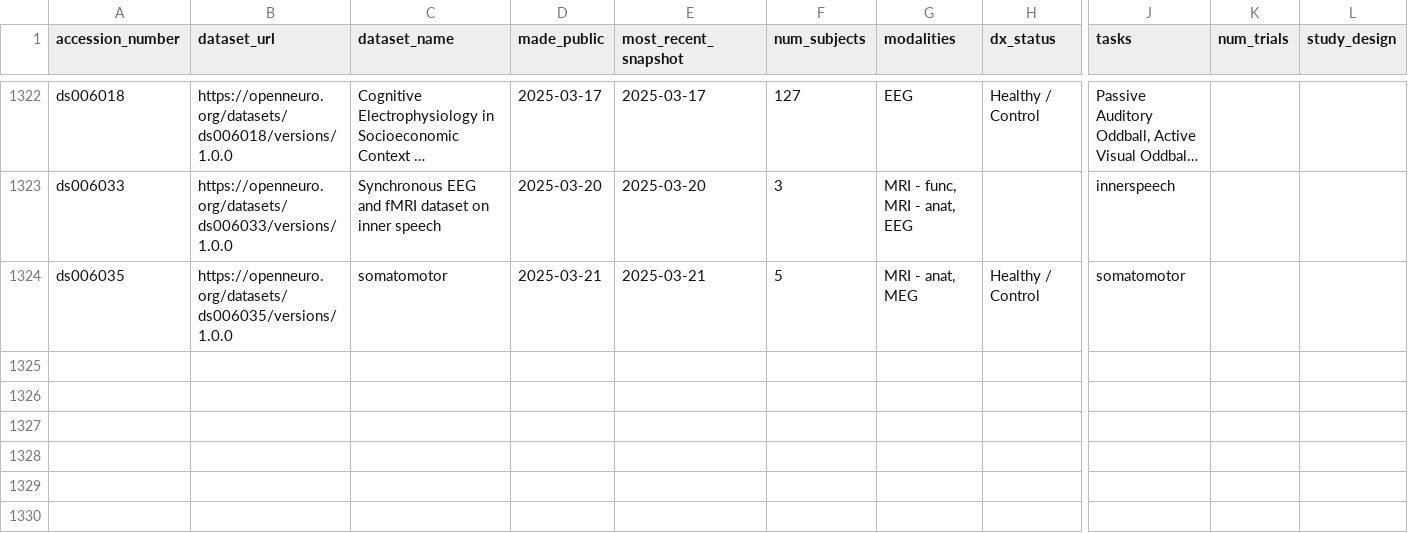
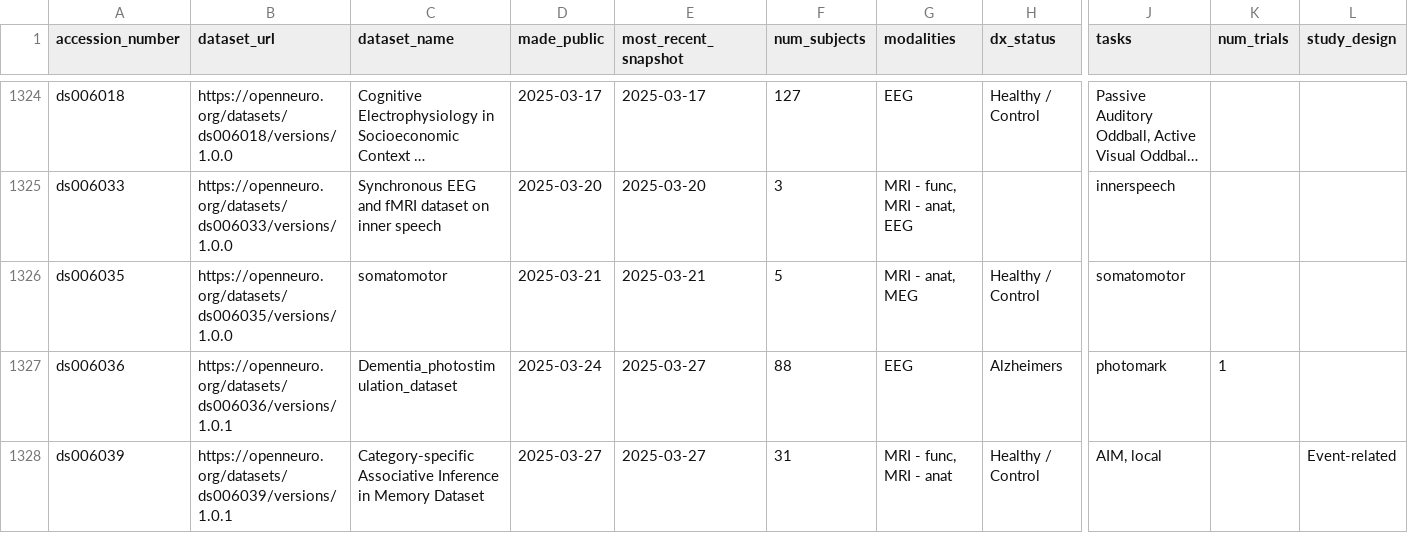
Before and after one commit to jbwexler/openneuro_metadata, a CSV file: metadata.csv, drawn as a sheet; only a part is shown, gaps mark what is left out; long unchanged cells end in …; rows hold the shown columns only; the diff covers the shown part only; the diff names each change by its address in the sheet, - before the commit and + after, or states it on an @@ line.

Commit message:
Automatic update via github workflow

```diff
--- a/metadata.csv
+++ b/metadata.csv
+row 1327: ds006036 | https://openneuro.org/datasets/ds006036/versions/1.0.1 | Dementia_photostimulation_dataset | 2025-03-24 | 2025-03-27 | 88 | EEG | Alzheimers | photomark | 1
+row 1328: ds006039 | https://openneuro.org/datasets/ds006039/versions/1.0.1 | Category-specific Associative Inference in Memory Dataset | 2025-03-27 | 2025-03-27 | 31 | MRI - func, MRI - anat | Healthy / Control | AIM, local |  | Event-related
```
Also changed, not shown: 4 added rows and 5 edited cells elsewhere in this file.
